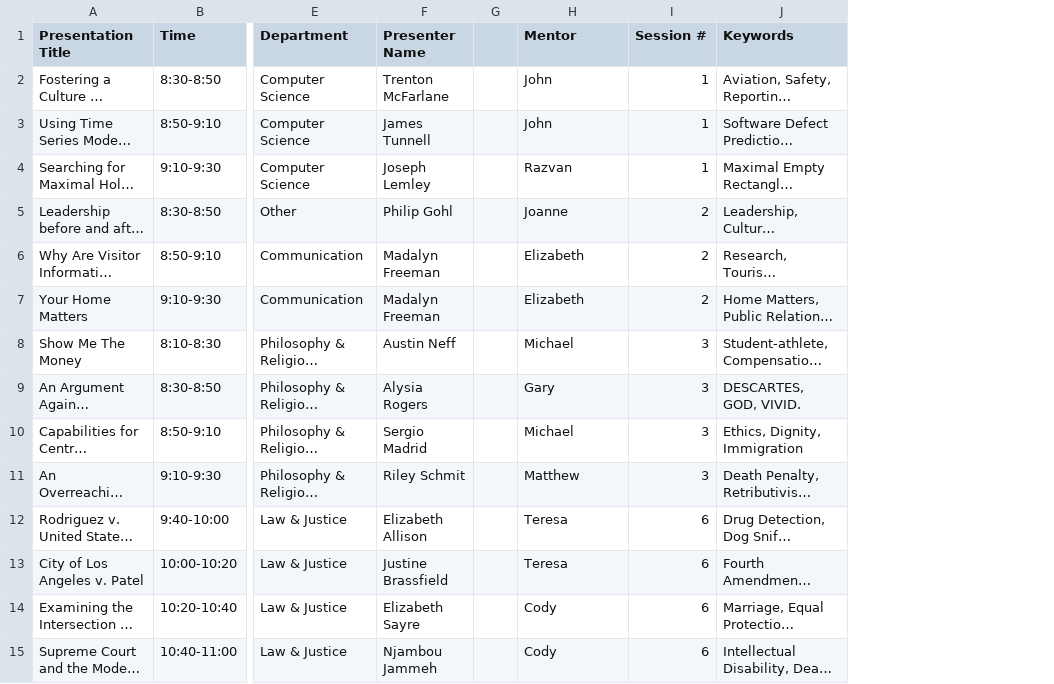
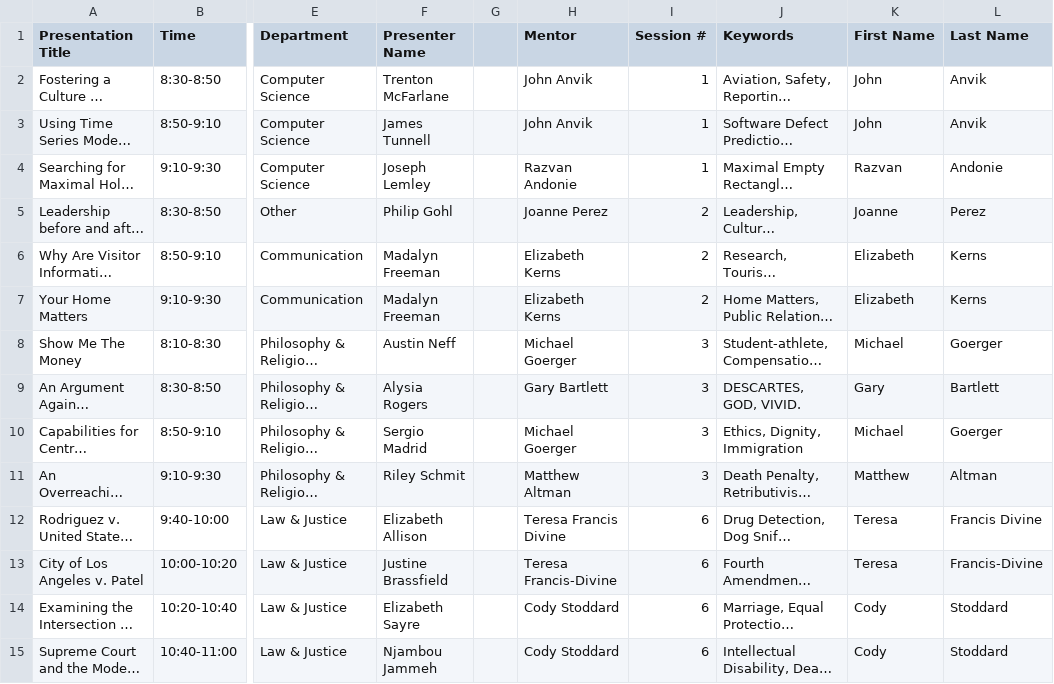
Before and after one commit to JackWagster/JackWagster.github.io, a CSV file: data/TestData.csv, drawn as a sheet; only a part is shown, gaps mark what is left out; long unchanged cells end in …; the diff covers the shown part only; the diff names each change by its address in the sheet, - before the commit and + after, or states it on an @@ line.

```diff
--- a/data/TestData.csv
+++ b/data/TestData.csv
+column K (First Name), rows 2-15: John | John | Razvan | Joanne | Elizabeth | Elizabeth | Michael | Gary | Michael | Matthew | Teresa | Teresa | Cody | Cody
+column L (Last Name), rows 2-15: Anvik | Anvik | Andonie | Perez | Kerns | Kerns | Goerger | Bartlett | Goerger | Altman | Francis Divine | Francis-Divine | Stoddard | Stoddard
-H2:H3 (Mentor): John
+H2:H3 (Mentor): John Anvik
-H4 (Mentor): Razvan
+H4 (Mentor): Razvan Andonie
-H5 (Mentor): Joanne
+H5 (Mentor): Joanne Perez
-H6:H7 (Mentor): Elizabeth
+H6:H7 (Mentor): Elizabeth Kerns
-H8 (Mentor): Michael
+H8 (Mentor): Michael Goerger
-H9 (Mentor): Gary
+H9 (Mentor): Gary Bartlett
-H10 (Mentor): Michael
+H10 (Mentor): Michael Goerger
-H11 (Mentor): Matthew
+H11 (Mentor): Matthew Altman
-H12 (Mentor): Teresa
+H12 (Mentor): Teresa Francis Divine
-H13 (Mentor): Teresa
+H13 (Mentor): Teresa Francis-Divine
-H14:H15 (Mentor): Cody
+H14:H15 (Mentor): Cody Stoddard
```
Also changed, not shown: 115 edited cells elsewhere in this file, 1 other file.
